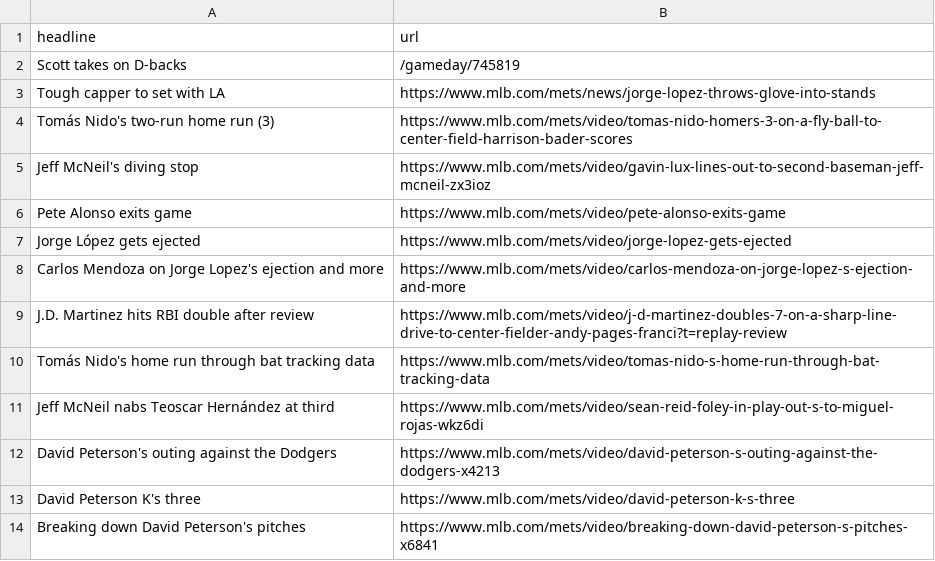
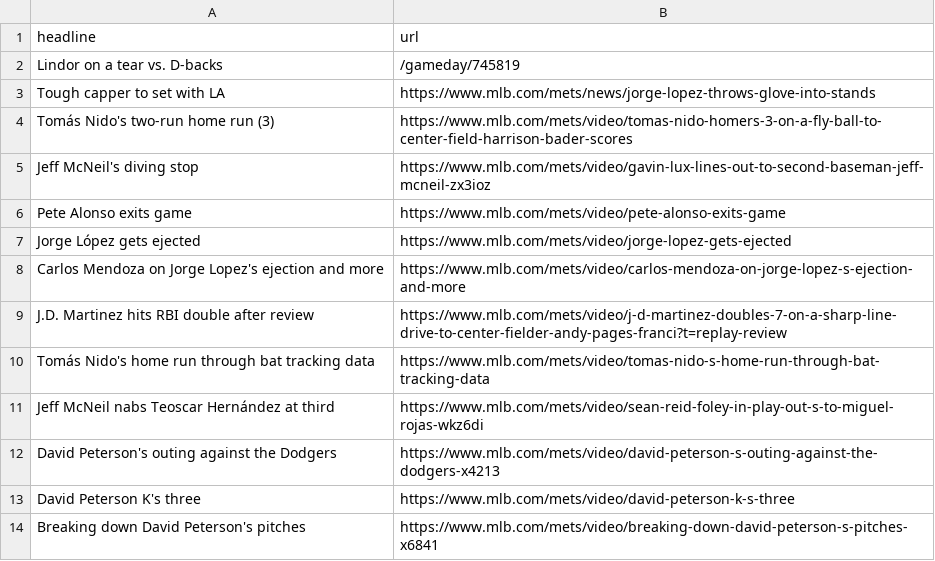
Before and after one commit to atd124/autoscraper-history-main, a CSV file: mets-headlines.csv, drawn as a sheet.

```diff
--- a/mets-headlines.csv
+++ b/mets-headlines.csv
@@ -1,3 +1,3 @@
 headline,url
-Scott takes on D-backs,/gameday/745819
+Lindor on a tear vs. D-backs,/gameday/745819
 Tough capper to set with LA,https://www.mlb.com/mets/news/jorge-lopez-throws-glove-into-stands
```
